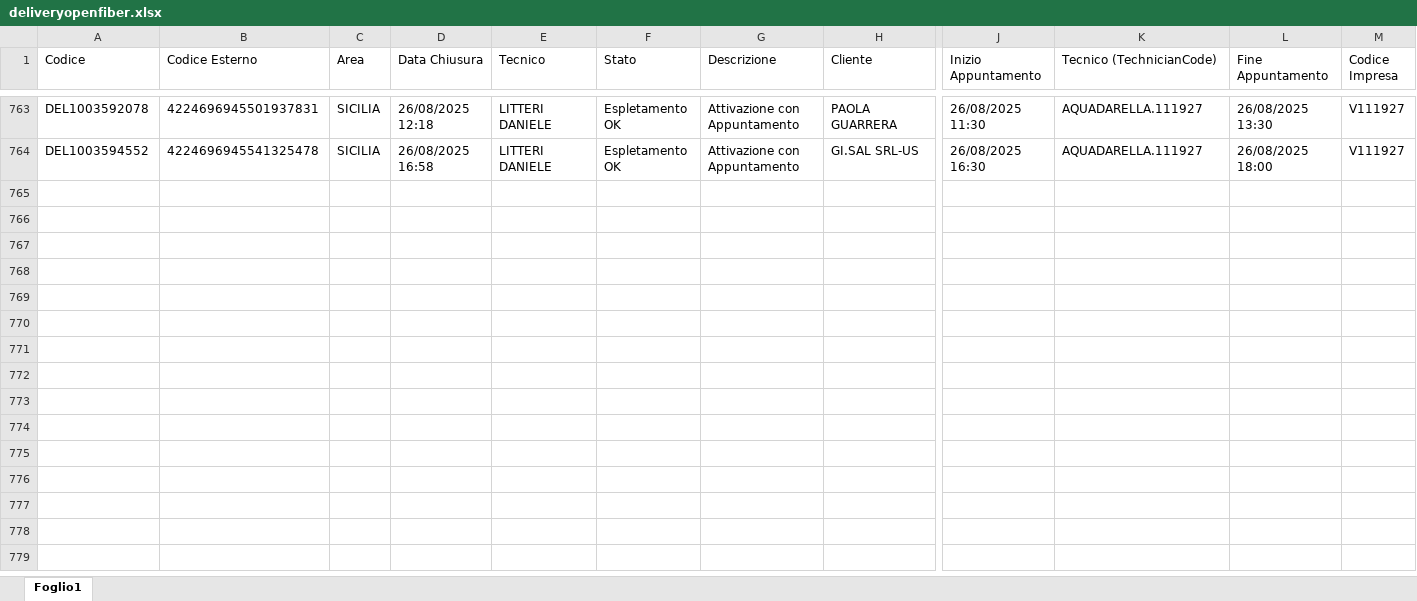
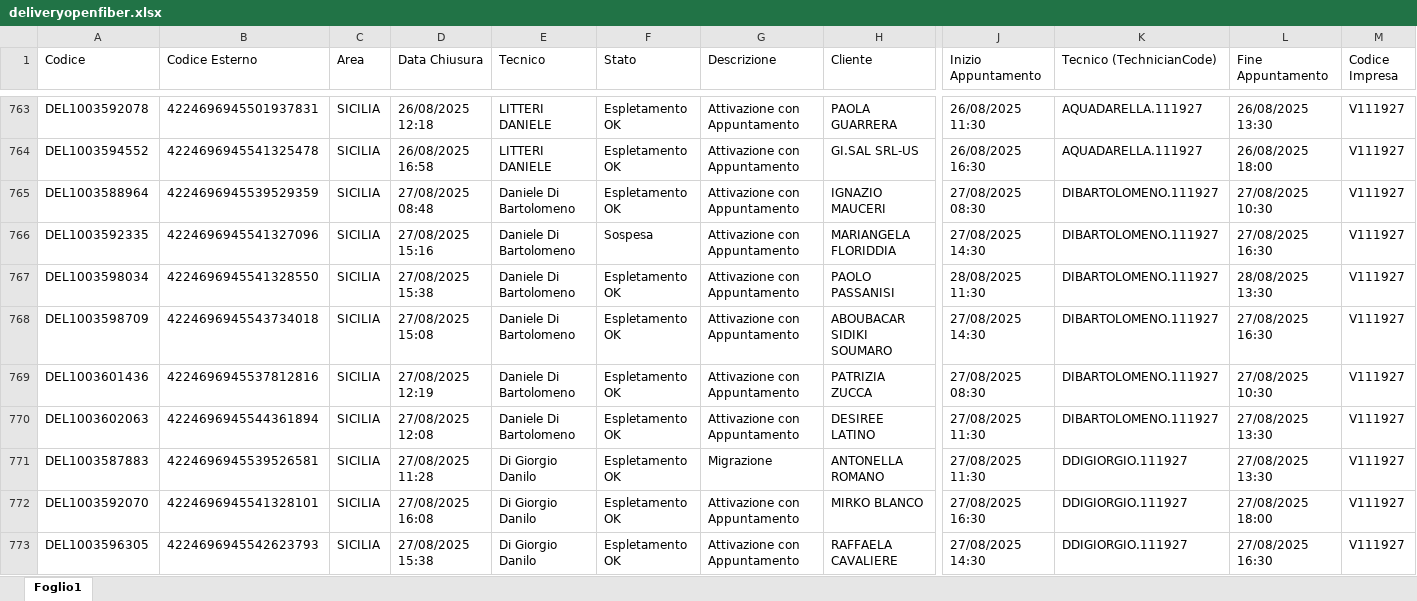
Before and after one commit to lbianco11197/Avanzamento-Delivery-OF, an Excel workbook: deliveryopenfiber.xlsx, sheet Foglio1, drawn as a sheet; only a part is shown, gaps mark what is left out; values as stored, in another font and other column widths than the file's, no borders; rows hold the shown columns only; the diff covers the shown part only; the diff names each change by its address in the sheet, - before the commit and + after, or states it on an @@ line.

Commit message:
Aggiornato deliveryopenfiber.xlsx da lbianco via Streamlit

```diff
--- a/deliveryopenfiber.xlsx (sheet Foglio1)
+++ b/deliveryopenfiber.xlsx (sheet Foglio1)
+row 765: DEL1003588964 | 4224696945539529359 | SICILIA | 27/08/2025 08:48 | Daniele Di Bartolomeno | Espletamento OK | Attivazione con Appuntamento | IGNAZIO MAUCERI | 27/08/2025 08:30 | DIBARTOLOMENO.111927 | 27/08/2025 10:30 | V111927
+row 766: DEL1003592335 | 4224696945541327096 | SICILIA | 27/08/2025 15:16 | Daniele Di Bartolomeno | Sospesa | Attivazione con Appuntamento | MARIANGELA FLORIDDIA | 27/08/2025 14:30 | DIBARTOLOMENO.111927 | 27/08/2025 16:30 | V111927
+row 767: DEL1003598034 | 4224696945541328550 | SICILIA | 27/08/2025 15:38 | Daniele Di Bartolomeno | Espletamento OK | Attivazione con Appuntamento | PAOLO PASSANISI | 28/08/2025 11:30 | DIBARTOLOMENO.111927 | 28/08/2025 13:30 | V111927
+row 768: DEL1003598709 | 4224696945543734018 | SICILIA | 27/08/2025 15:08 | Daniele Di Bartolomeno | Espletamento OK | Attivazione con Appuntamento | ABOUBACAR SIDIKI SOUMARO | 27/08/2025 14:30 | DIBARTOLOMENO.111927 | 27/08/2025 16:30 | V111927
+row 769: DEL1003601436 | 4224696945537812816 | SICILIA | 27/08/2025 12:19 | Daniele Di Bartolomeno | Espletamento OK | Attivazione con Appuntamento | PATRIZIA ZUCCA | 27/08/2025 08:30 | DIBARTOLOMENO.111927 | 27/08/2025 10:30 | V111927
+row 770: DEL1003602063 | 4224696945544361894 | SICILIA | 27/08/2025 12:08 | Daniele Di Bartolomeno | Espletamento OK | Attivazione con Appuntamento | DESIREE LATINO | 27/08/2025 11:30 | DIBARTOLOMENO.111927 | 27/08/2025 13:30 | V111927
+row 771: DEL1003587883 | 4224696945539526581 | SICILIA | 27/08/2025 11:28 | Di Giorgio Danilo | Espletamento OK | Migrazione | ANTONELLA ROMANO | 27/08/2025 11:30 | DDIGIORGIO.111927 | 27/08/2025 13:30 | V111927
+row 772: DEL1003592070 | 4224696945541328101 | SICILIA | 27/08/2025 16:08 | Di Giorgio Danilo | Espletamento OK | Attivazione con Appuntamento | MIRKO BLANCO | 27/08/2025 16:30 | DDIGIORGIO.111927 | 27/08/2025 18:00 | V111927
+row 773: DEL1003596305 | 4224696945542623793 | SICILIA | 27/08/2025 15:38 | Di Giorgio Danilo | Espletamento OK | Attivazione con Appuntamento | RAFFAELA CAVALIERE | 27/08/2025 14:30 | DDIGIORGIO.111927 | 27/08/2025 16:30 | V111927
```
Also changed, not shown: 31 added rows elsewhere in this sheet.
